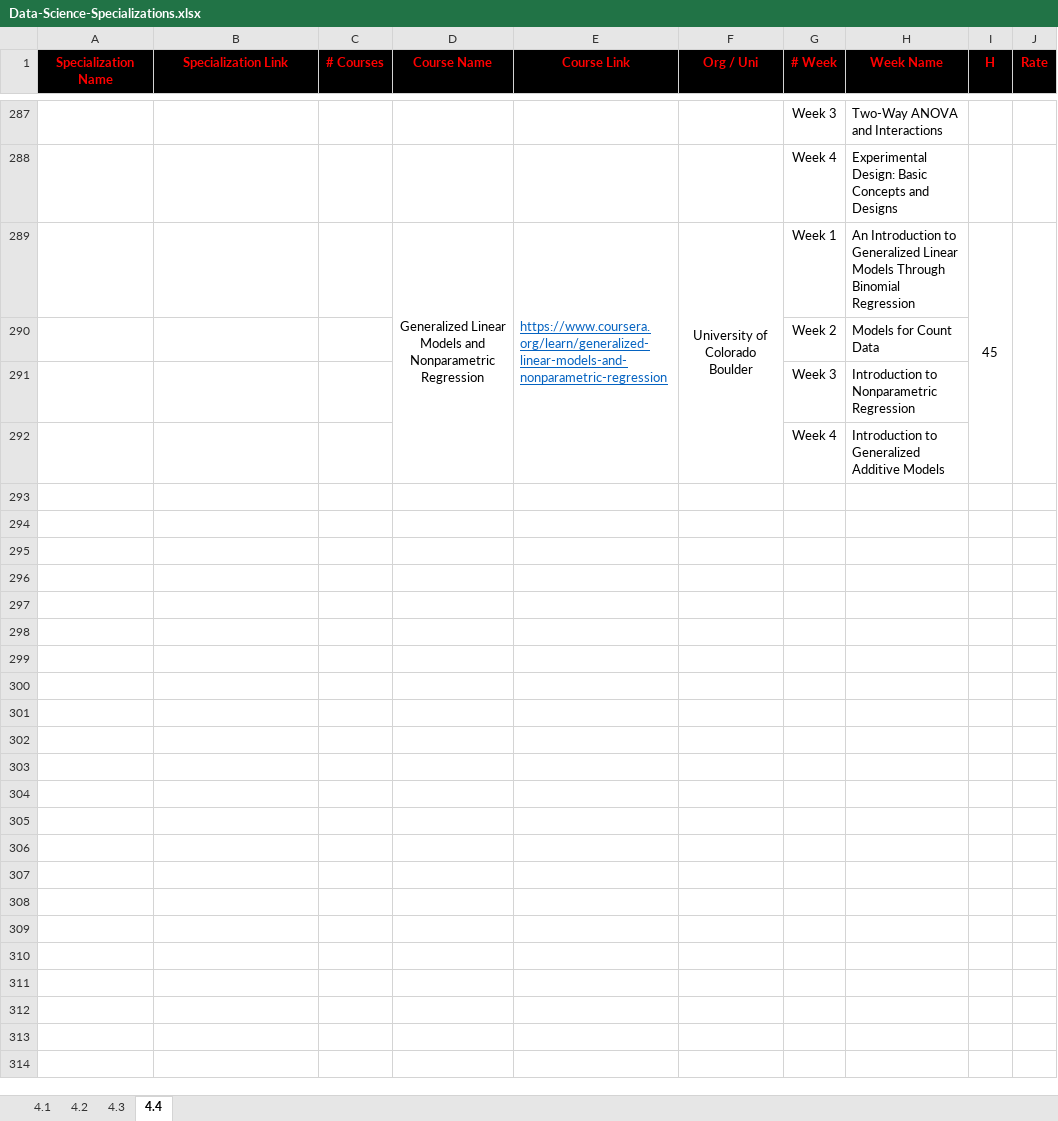
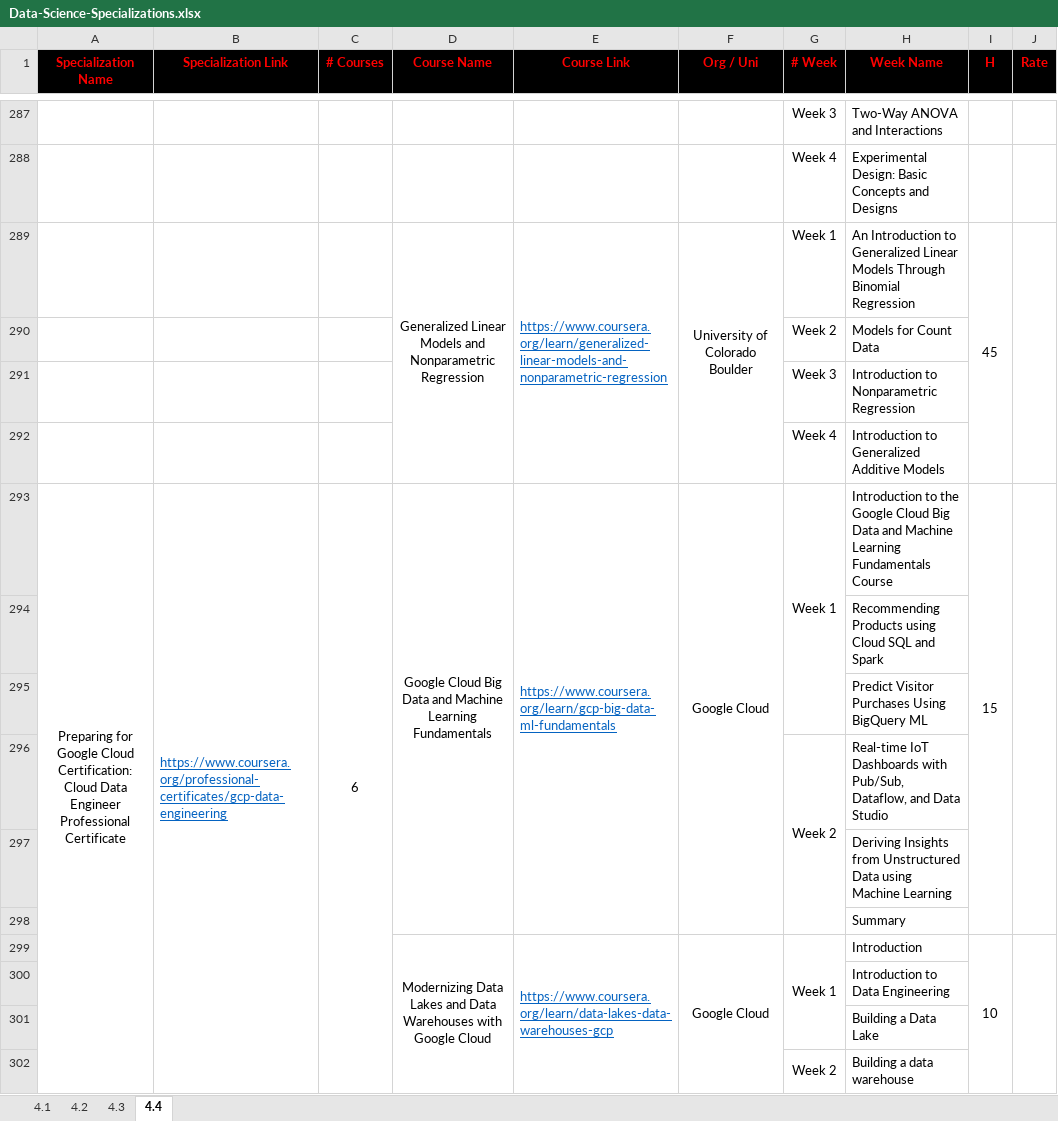
Before and after one commit to cs-MohamedAyman/eLearning-Platforms, an Excel workbook: Data-Science-Specializations/Data-Science-Specializations.xlsx, sheet 4.4, drawn as a sheet; only a part is shown, gaps mark what is left out; values as stored, in another font and other column widths than the file's, no borders; the diff covers the shown part only; the diff names each change by its address in the sheet, - before the commit and + after, or states it on an @@ line.

```diff
--- a/Data-Science-Specializations/Data-Science-Specializations.xlsx (sheet 4.4)
+++ b/Data-Science-Specializations/Data-Science-Specializations.xlsx (sheet 4.4)
+row 293: Preparing for Google Cloud Certification: Cloud Data Engineer Professional Certificate | https://www.coursera.org/professional-certificates/gcp-data-engineering | 6 | Google Cloud Big Data and Machine Learning Fundamentals | https://www.coursera.org/learn/gcp-big-data-ml-fundamentals | Google Cloud | Week 1 | Introduction to the Google Cloud Big Data and Machine Learning Fundamentals Course | 15
+row 294:  |  |  |  |  |  |  | Recommending Products using Cloud SQL and Spark
+row 295:  |  |  |  |  |  |  | Predict Visitor Purchases Using BigQuery ML
+row 296:  |  |  |  |  |  | Week 2 | Real-time IoT Dashboards with Pub/Sub, Dataflow, and Data Studio
+row 297:  |  |  |  |  |  |  | Deriving Insights from Unstructured Data using Machine Learning
+row 298:  |  |  |  |  |  |  | Summary
+row 299:  |  |  | Modernizing Data Lakes and Data Warehouses with Google Cloud | https://www.coursera.org/learn/data-lakes-data-warehouses-gcp | Google Cloud | Week 1 | Introduction | 10
+row 300:  |  |  |  |  |  |  | Introduction to Data Engineering
+row 301:  |  |  |  |  |  |  | Building a Data Lake
+row 302:  |  |  |  |  |  | Week 2 | Building a data warehouse
```
Also changed, not shown: 87 added rows elsewhere in this sheet, sheet 4.2, sheet 4.3, sheet 4.1, 2 other files.
